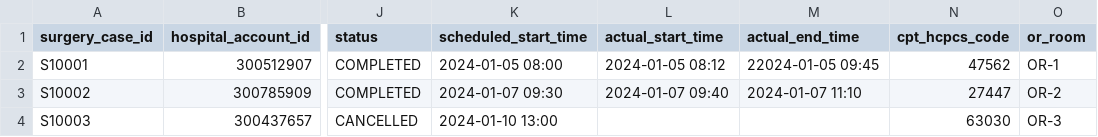
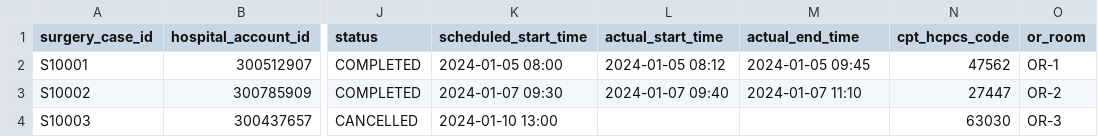
Before and after one commit to lbedwell11/healthcare_etl_portfolio, a CSV file: healthcare_dbt_project/seeds/surgery.csv, drawn as a sheet; only a part is shown, gaps mark what is left out; the diff names each change by its address in the sheet, - before the commit and + after, or states it on an @@ line.

Commit message:
LBAEP-46 created surgery turnover models and updated dbt project structure to materialize under clinical schema

```diff
--- a/healthcare_dbt_project/seeds/surgery.csv
+++ b/healthcare_dbt_project/seeds/surgery.csv
-M2 (actual_end_time): 22024-01-05 09:45
+M2 (actual_end_time): 2024-01-05 09:45
```
Also changed, not shown: 7 other files.
